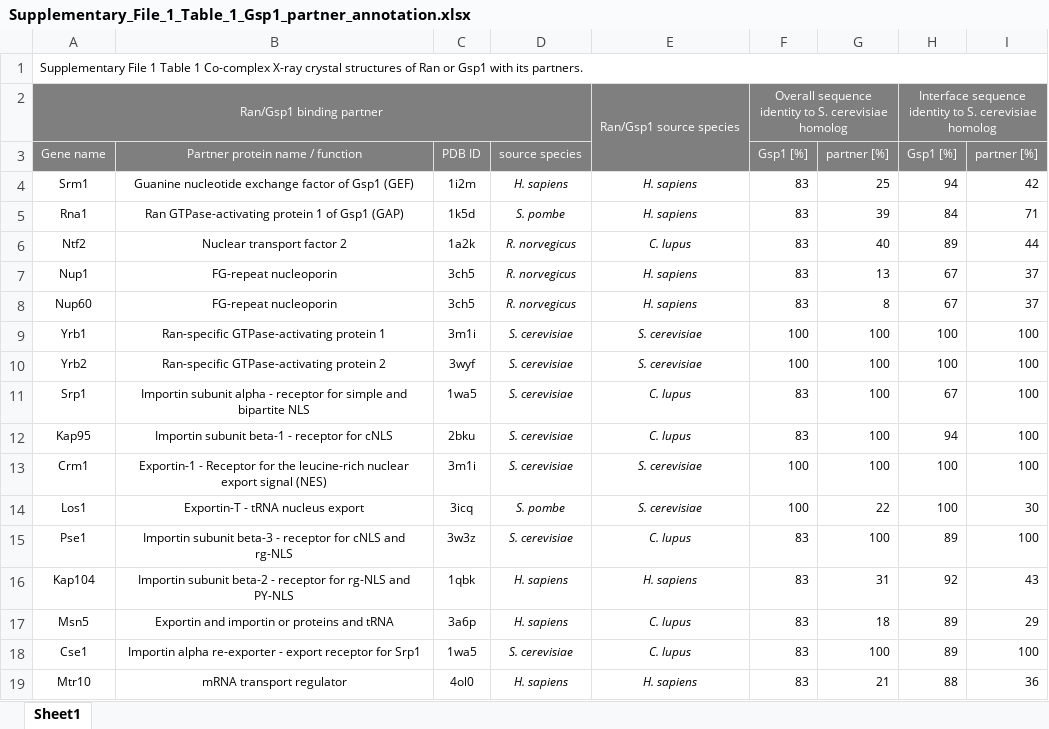
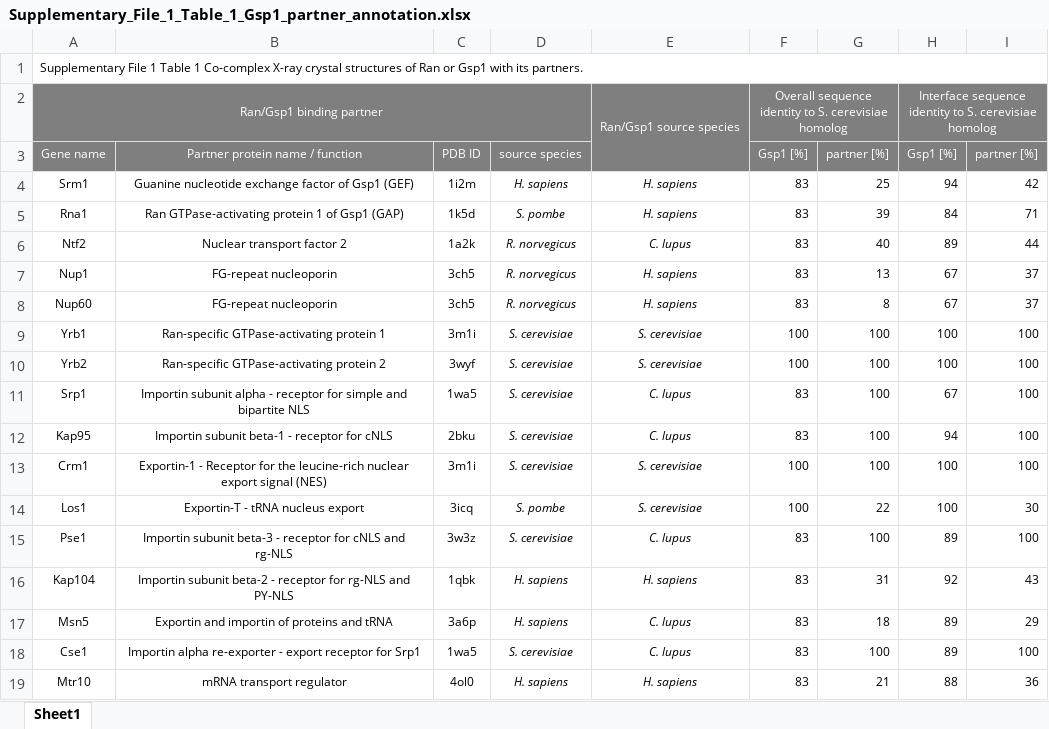
Before and after one commit to tinaperica/Gsp1_manuscript, an Excel workbook: Revisions/Supplementary_Files/Supplementary_File_1/excel files/Supplementary_File_1_Table_1_Gsp1_partner_annotation.xlsx, sheet Sheet1, drawn as a sheet; values as stored, in another font and other column widths than the file's, no borders; the diff names each change by its address in the sheet, - before the commit and + after, or states it on an @@ line.

```diff
--- a/Revisions/Supplementary_Files/Supplementary_File_1/excel files/Supplementary_File_1_Table_1_Gsp1_partner_annotation.xlsx (sheet Sheet1)
+++ b/Revisions/Supplementary_Files/Supplementary_File_1/excel files/Supplementary_File_1_Table_1_Gsp1_partner_annotation.xlsx (sheet Sheet1)
-B17: Exportin and importin or proteins and tRNA
+B17: Exportin and importin of proteins and tRNA
```
Also changed, not shown: Revisions/Supplementary_Files/Supplementary_FIle_5_gene_sets.xlsx, Revisions/Supplementary_Files/Supplementary_File_1/excel files/Supplementary_File_1_Table_3_constructs_and_mutants.xlsx, 5 other files.
